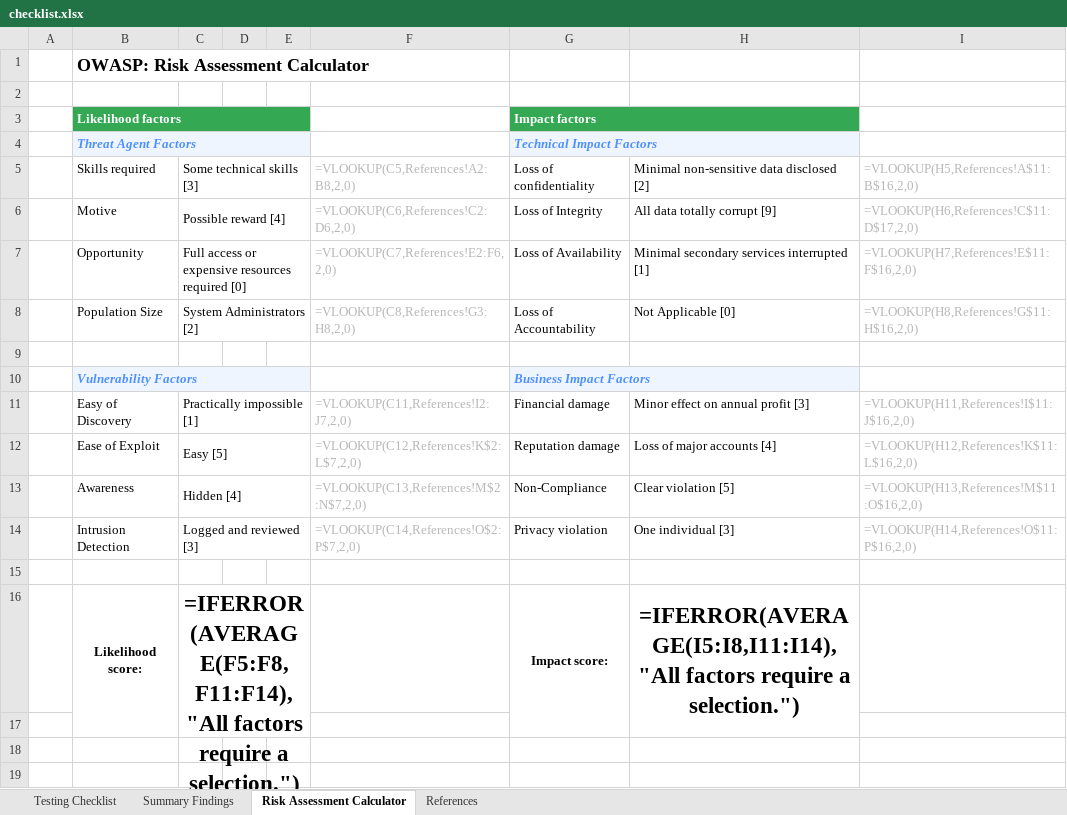
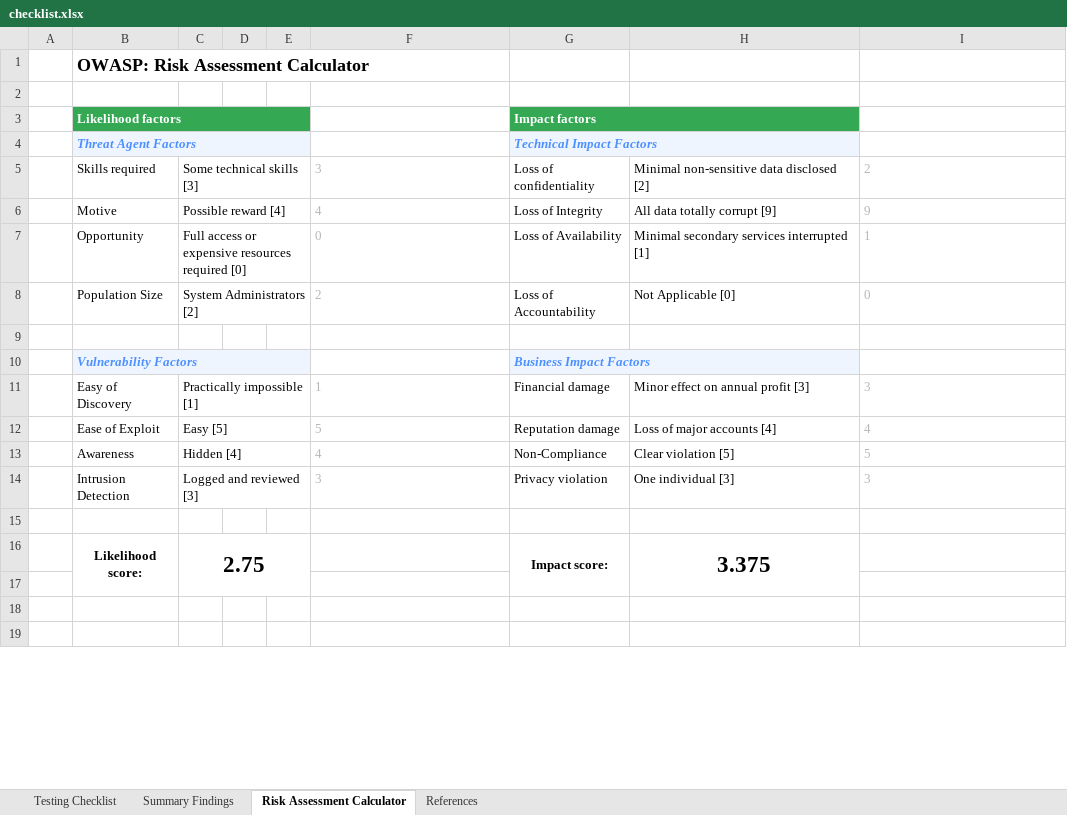
Before and after one commit to OWASP/wstg, an Excel workbook: checklists/checklist.xlsx, sheet Risk Assessment Calculator, drawn as a sheet; only a part is shown; values as stored, in another font and other column widths than the file's, no borders; formulas without a stored value are shown as written; conditional formats not drawn; the diff covers the shown part only; the diff names each change by its address in the sheet, - before the commit and + after, or states it on an @@ line.

```diff
--- a/checklists/checklist.xlsx (sheet Risk Assessment Calculator)
+++ b/checklists/checklist.xlsx (sheet Risk Assessment Calculator)
-F5: =VLOOKUP(C5,References!A2:B8,2,0)
+F5: 3
-I5: =VLOOKUP(H5,References!A$11:B$16,2,0)
+I5: 2
-F6: =VLOOKUP(C6,References!C2:D6,2,0)
+F6: 4
-I6: =VLOOKUP(H6,References!C$11:D$17,2,0)
+I6: 9
-F7: =VLOOKUP(C7,References!E2:F6,2,0)
+F7: 0
-I7: =VLOOKUP(H7,References!E$11:F$16,2,0)
+I7: 1
-F8: =VLOOKUP(C8,References!G3:H8,2,0)
+F8: 2
-I8: =VLOOKUP(H8,References!G$11:H$16,2,0)
+I8: 0
-F11: =VLOOKUP(C11,References!I2:J7,2,0)
+F11: 1
-I11: =VLOOKUP(H11,References!I$11:J$16,2,0)
+I11: 3
-F12: =VLOOKUP(C12,References!K$2:L$7,2,0)
+F12: 5
-I12: =VLOOKUP(H12,References!K$11:L$16,2,0)
+I12: 4
-F13: =VLOOKUP(C13,References!M$2:N$7,2,0)
+F13: 4
-I13: =VLOOKUP(H13,References!M$11:O$16,2,0)
+I13: 5
-F14: =VLOOKUP(C14,References!O$2:P$7,2,0)
+F14: 3
-I14: =VLOOKUP(H14,References!O$11:P$16,2,0)
+I14: 3
-C16: =IFERROR(AVERAGE(F5:F8,F11:F14),"All factors require a selection.")
+C16: 2.75
-H16: =IFERROR(AVERAGE(I5:I8,I11:I14),"All factors require a selection.")
+H16: 3.375
```
Also changed, not shown: 4 added rows, 4 removed rows and 1 edited cell elsewhere in this sheet, sheet Testing Checklist, sheet Summary Findings.
